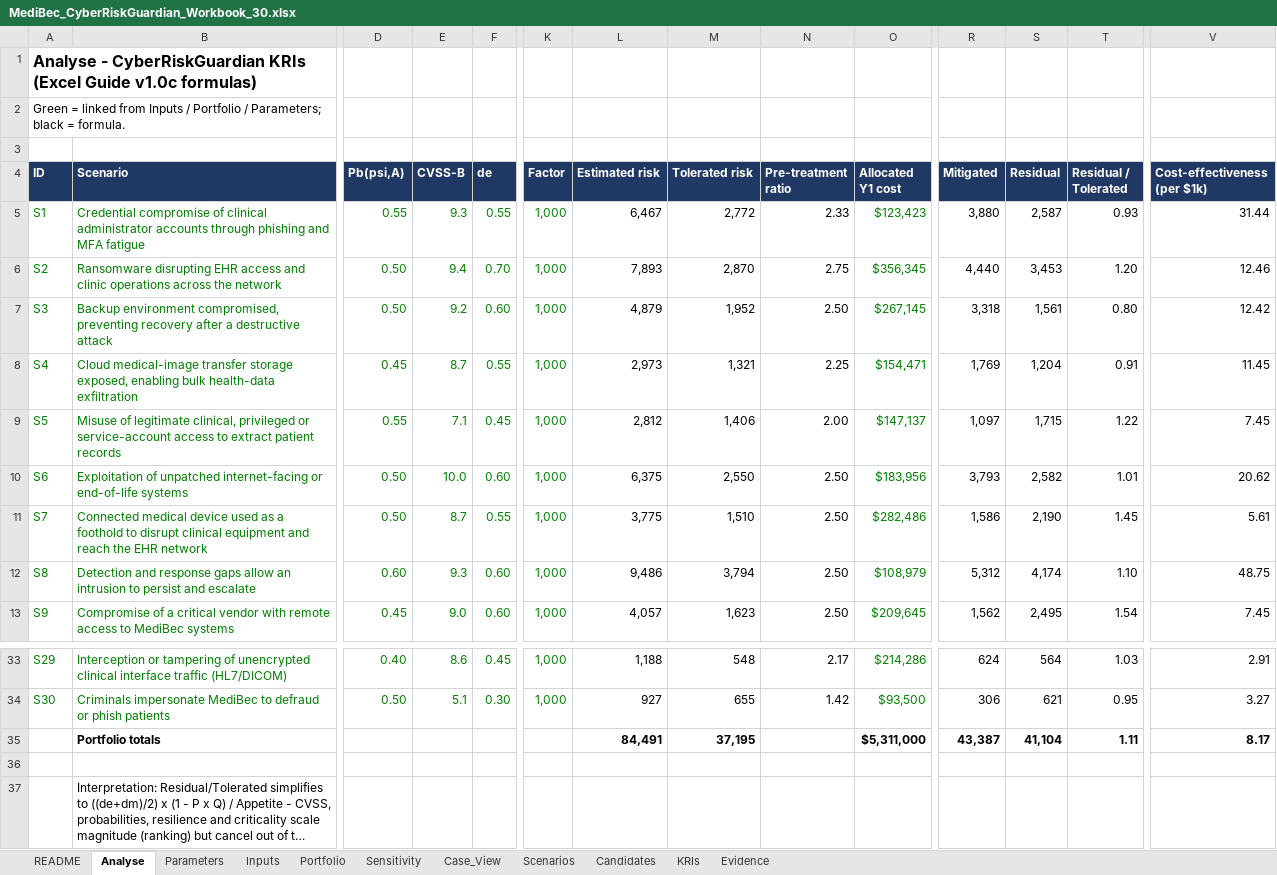
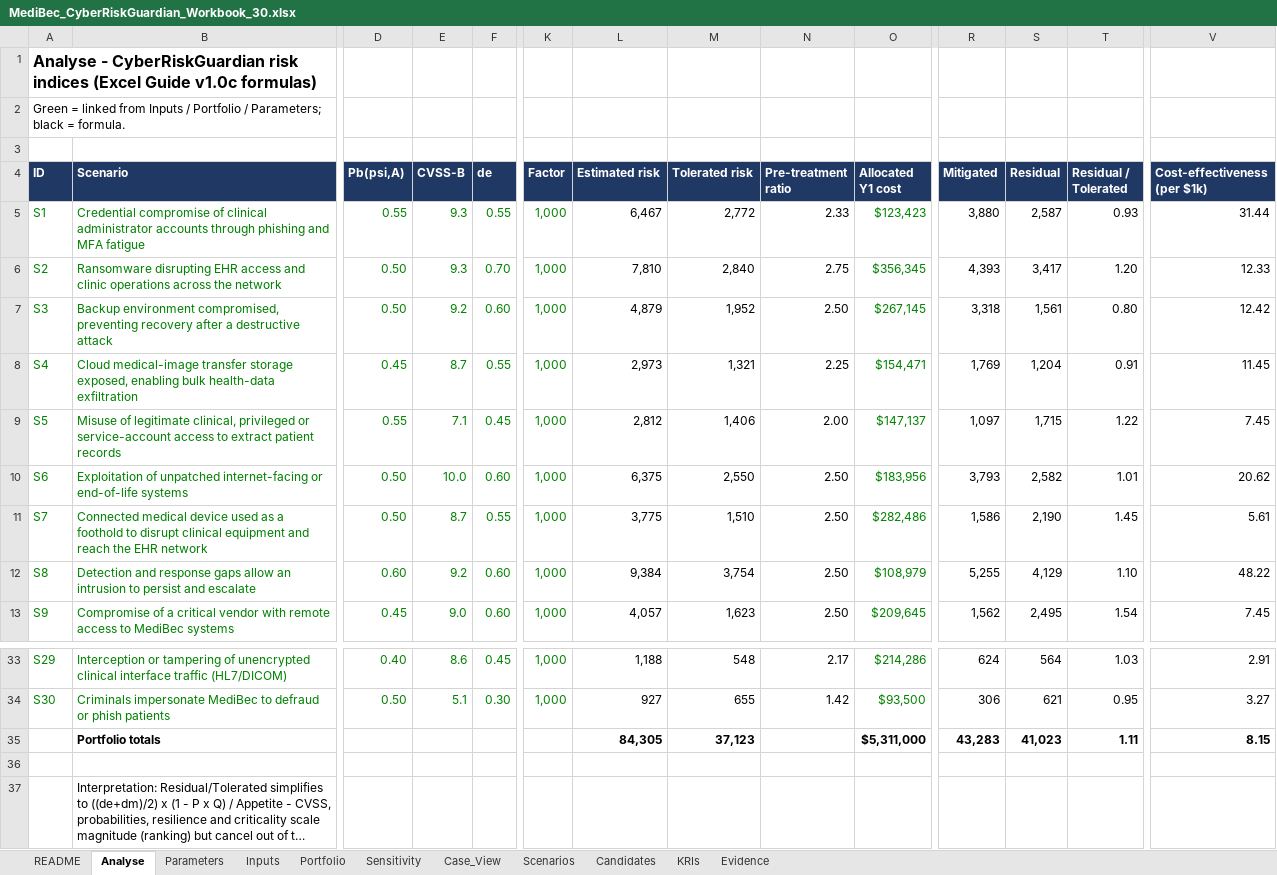
Before and after one commit to ITriskMgr/CyberRiskGuardian, an Excel workbook: examples/medibec/deliverables/MediBec_CyberRiskGuardian_Workbook_30.xlsx, sheet Analyse, drawn as a sheet; only a part is shown, gaps mark what is left out; long unchanged cells end in …; values as stored, in another font and other column widths than the file's, no borders; conditional formats not drawn; removed rows and columns are numbered as before the commit, all else as after; rows hold the shown columns only; the diff names each change by its address in the sheet, - before the commit and + after, or states it on an @@ line.

```diff
--- a/examples/medibec/deliverables/MediBec_CyberRiskGuardian_Workbook_30.xlsx (sheet Analyse)
+++ b/examples/medibec/deliverables/MediBec_CyberRiskGuardian_Workbook_30.xlsx (sheet Analyse)
-A1 (ID): …- CyberRiskGuardian KRIs (Excel Guide…
+A1 (ID): …- CyberRiskGuardian risk indices (Excel Guide…
-E6 (CVSS-B): 9.4
+E6 (CVSS-B): 9.3
-L6 (Estimated risk): 7,893
+L6 (Estimated risk): 7,810
-M6 (Tolerated risk): 2,870
+M6 (Tolerated risk): 2,840
-R6 (Mitigated): 4,440
+R6 (Mitigated): 4,393
-S6 (Residual): 3,453
+S6 (Residual): 3,417
-V6 (Cost-effectiveness (per $1k)): 12.46
+V6 (Cost-effectiveness (per $1k)): 12.33
-E12 (CVSS-B): 9.3
+E12 (CVSS-B): 9.2
-L12 (Estimated risk): 9,486
+L12 (Estimated risk): 9,384
-M12 (Tolerated risk): 3,794
+M12 (Tolerated risk): 3,754
-R12 (Mitigated): 5,312
+R12 (Mitigated): 5,255
-S12 (Residual): 4,174
+S12 (Residual): 4,129
-V12 (Cost-effectiveness (per $1k)): 48.75
+V12 (Cost-effectiveness (per $1k)): 48.22
-row 35:  | Portfolio totals |  |  |  |  | 84,491 | 37,195 |  | $5,311,000 | 43,387 | 41,104 | 1.11 | 8.17
+row 35:  | Portfolio totals |  |  |  |  | 84,305 | 37,123 |  | $5,311,000 | 43,283 | 41,023 | 1.11 | 8.15
```
Also changed, not shown: sheet Sensitivity, sheet Scenarios, sheet Inputs, sheet Parameters, sheet README, sheet Evidence, 1 more sheet, examples/medibec/deliverables/MediBec_CyberRiskGuardian_Workbook.xlsx, examples/medibec/deliverables/MediBec_CyberRiskGuardian_Workbook_30_Budget.xlsx, 28 other files.
